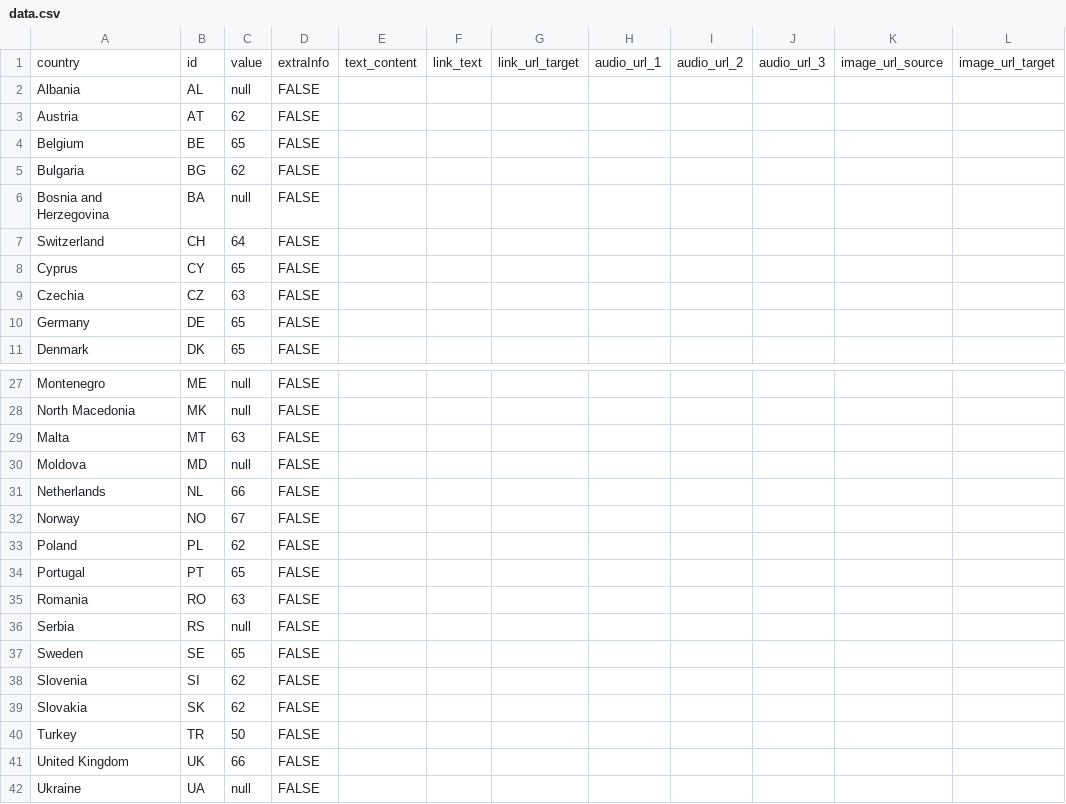
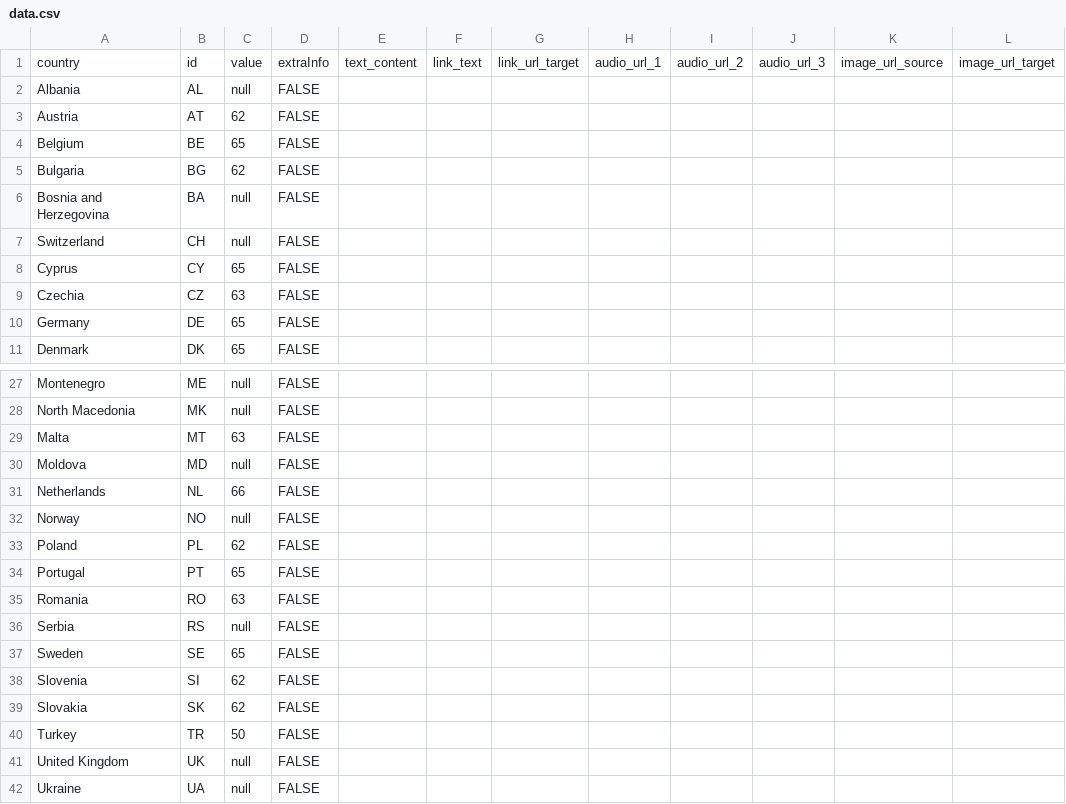
Before and after one commit to EuranetPlus/map-pension-age, a CSV file: static/data/thematic/data.csv, drawn as a sheet; only a part is shown, gaps mark what is left out; the diff names each change by its address in the sheet, - before the commit and + after, or states it on an @@ line.

Commit message:
Update data.csv

```diff
--- a/static/data/thematic/data.csv
+++ b/static/data/thematic/data.csv
-C7: 64
+C7: null
-C32: 67
+C32: null
-C41: 66
+C41: null
```
